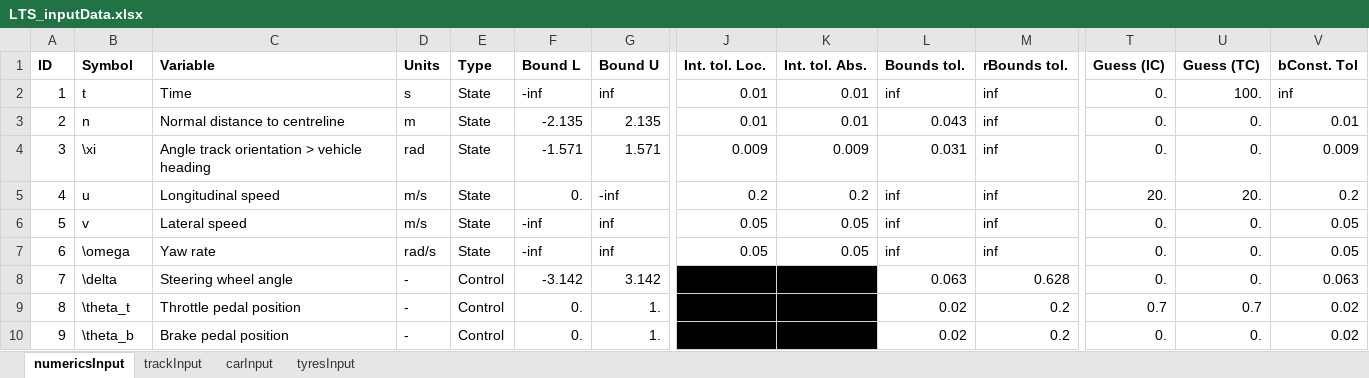
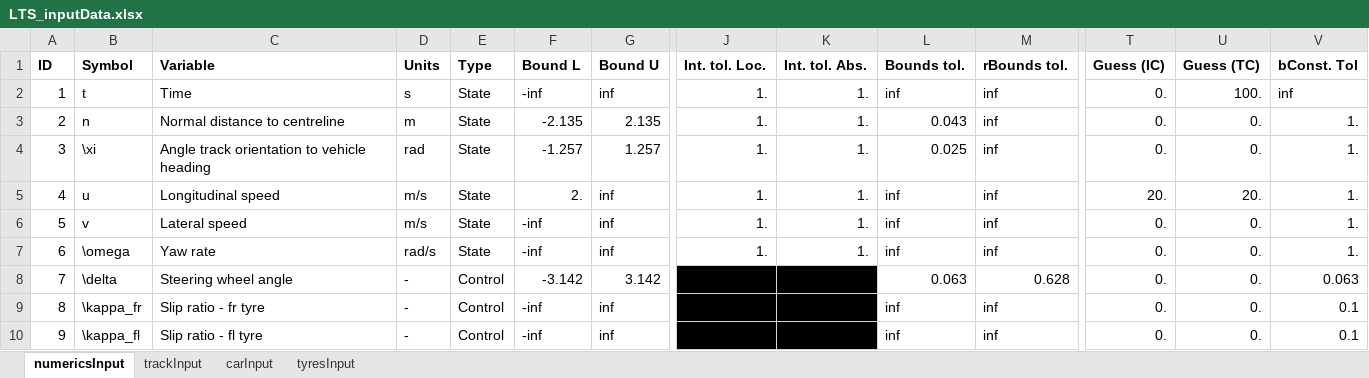
Before and after one commit to davidizki/LTS, an Excel workbook: LTS_inputData.xlsx, sheet numericsInput, drawn as a sheet; only a part is shown, gaps mark what is left out; values as stored, in another font and other column widths than the file's, no borders; conditional formats not drawn; the diff covers the shown part only; the diff names each change by its address in the sheet, - before the commit and + after, or states it on an @@ line.

Commit message:
feat(LTS): Simple Model V2 (full)
The remaining code for the Simple Model V2 (i.e., the dynamics, the path constraints and the cost, as well as some other minor changes) is included.

Note that the solver DOES NOT CONVERGE with this model.

```diff
--- a/LTS_inputData.xlsx (sheet numericsInput)
+++ b/LTS_inputData.xlsx (sheet numericsInput)
-J2:J3 (Int. tol. Loc.): 0.01
+J2:J3 (Int. tol. Loc.): 1.
-K2:K3 (Int. tol. Abs.): 0.01
+K2:K3 (Int. tol. Abs.): 1.
-V3 (bConst. Tol): 0.01
+V3 (bConst. Tol): 1.
-C4 (Variable): Angle track orientation > vehicle heading
+C4 (Variable): Angle track orientation to vehicle heading
-F4 (Bound L): -1.571
+F4 (Bound L): -1.257
-G4 (Bound U): 1.571
+G4 (Bound U): 1.257
-J4 (Int. tol. Loc.): 0.009
+J4 (Int. tol. Loc.): 1.
-K4 (Int. tol. Abs.): 0.009
+K4 (Int. tol. Abs.): 1.
-L4 (Bounds tol.): 0.031
+L4 (Bounds tol.): 0.025
-V4 (bConst. Tol): 0.009
+V4 (bConst. Tol): 1.
-F5 (Bound L): 0.
+F5 (Bound L): 2.
-G5 (Bound U): -inf
+G5 (Bound U): inf
-J5 (Int. tol. Loc.): 0.2
+J5 (Int. tol. Loc.): 1.
-K5 (Int. tol. Abs.): 0.2
+K5 (Int. tol. Abs.): 1.
-V5 (bConst. Tol): 0.2
+V5 (bConst. Tol): 1.
-J6:J7 (Int. tol. Loc.): 0.05
+J6:J7 (Int. tol. Loc.): 1.
-K6:K7 (Int. tol. Abs.): 0.05
+K6:K7 (Int. tol. Abs.): 1.
-V6:V7 (bConst. Tol): 0.05
+V6:V7 (bConst. Tol): 1.
-B9 (Symbol): \theta_t
+B9 (Symbol): \kappa_fr
-C9 (Variable): Throttle pedal position
+C9 (Variable): Slip ratio - fr tyre
-F9:F10 (Bound L): 0.
+F9:F10 (Bound L): -inf
-G9:G10 (Bound U): 1.
+G9:G10 (Bound U): inf
-L9:L10 (Bounds tol.): 0.02
+L9:L10 (Bounds tol.): inf
-M9:M10 (rBounds tol.): 0.2
+M9:M10 (rBounds tol.): inf
-T9 (Guess (IC)): 0.7
+T9 (Guess (IC)): 0.
-U9 (Guess (TC)): 0.7
+U9 (Guess (TC)): 0.
-V9:V10 (bConst. Tol): 0.02
+V9:V10 (bConst. Tol): 0.1
-B10 (Symbol): \theta_b
+B10 (Symbol): \kappa_fl
-C10 (Variable): Brake pedal position
+C10 (Variable): Slip ratio - fl tyre
```
Also changed, not shown: 14 added rows and 18 edited cells elsewhere in this sheet, sheet tyresInput, sheet carInput, 4 other files.
